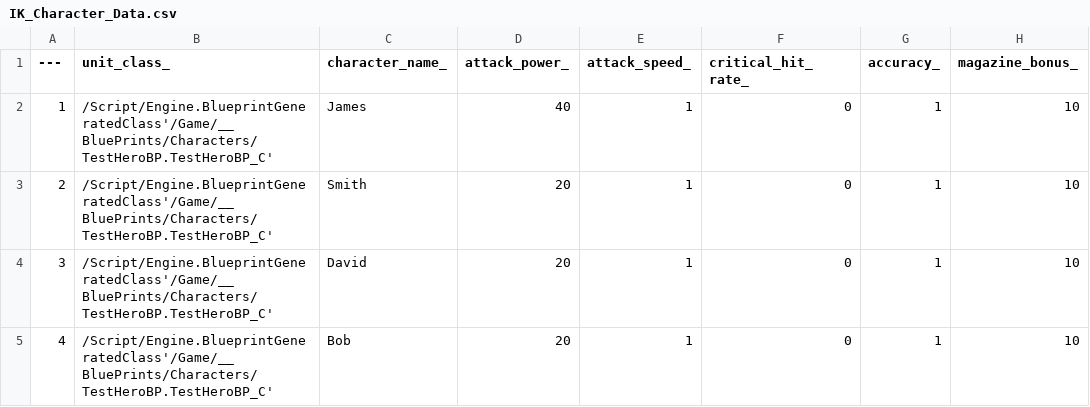
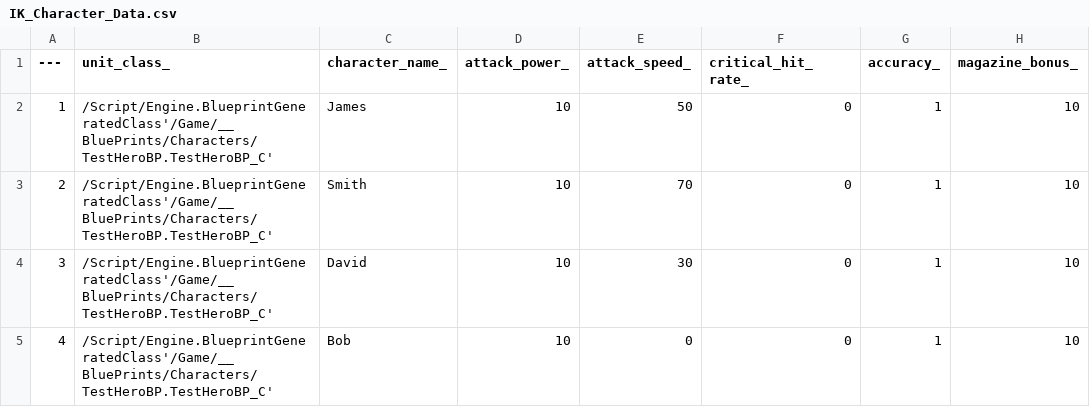
Before and after one commit to Sammamish97/Project_IK, a CSV file: Content/Resources/IK_Character_Data.csv, drawn as a sheet; only a part is shown; the diff names each change by its address in the sheet, - before the commit and + after, or states it on an @@ line.

```diff
--- a/Content/Resources/IK_Character_Data.csv
+++ b/Content/Resources/IK_Character_Data.csv
-D2 (attack_power_): 40
+D2 (attack_power_): 10
-E2 (attack_speed_): 1
+E2 (attack_speed_): 50
-D3:D5 (attack_power_): 20
+D3:D5 (attack_power_): 10
-E3 (attack_speed_): 1
+E3 (attack_speed_): 70
-E4 (attack_speed_): 1
+E4 (attack_speed_): 30
-E5 (attack_speed_): 1
+E5 (attack_speed_): 0
```
Also changed, not shown: 3 other files.
